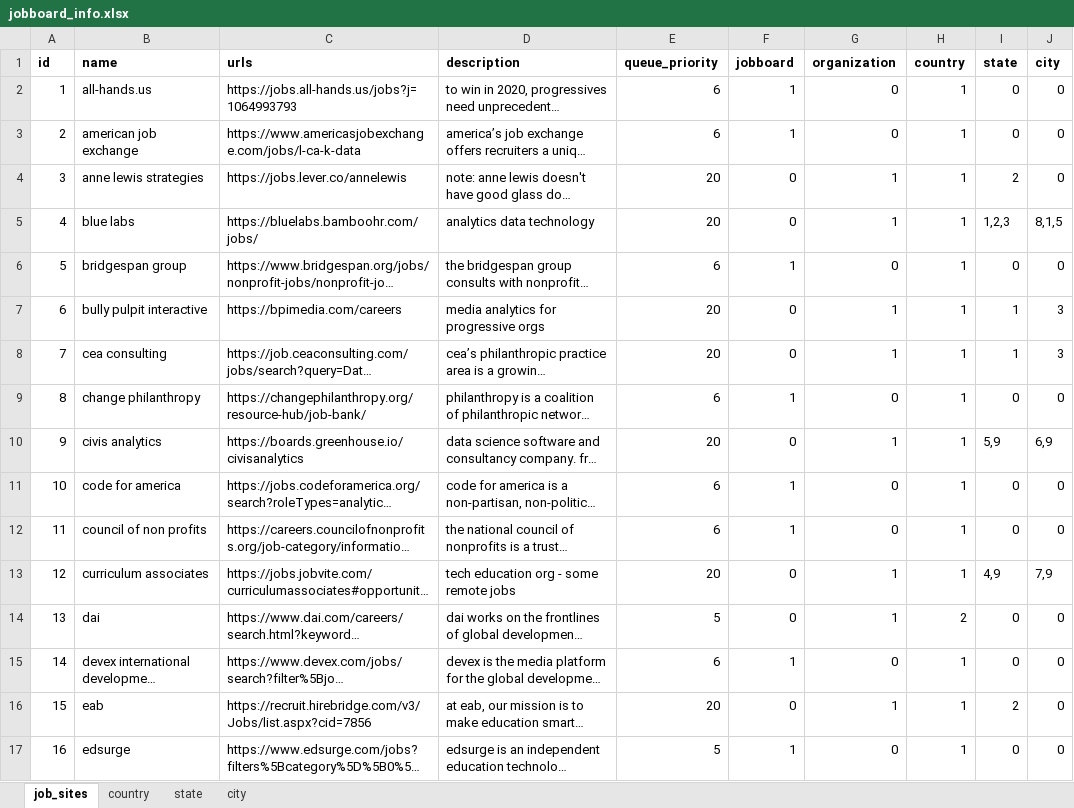
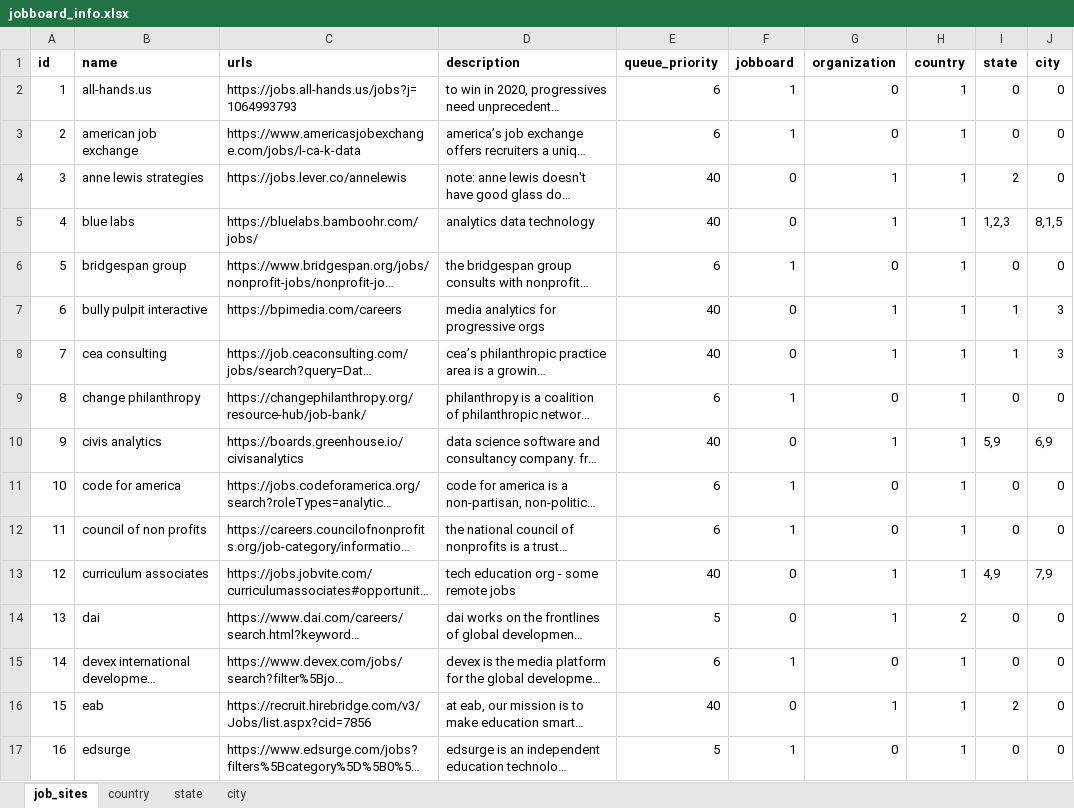
Before and after one commit to jaimiles23/jobboard_visitor, an Excel workbook: job_files/jobboard_info.xlsx, sheet job_sites, drawn as a sheet; only a part is shown; long unchanged cells end in …; values as stored, in another font and other column widths than the file's, no borders; the diff covers the shown part only; the diff names each change by its address in the sheet, - before the commit and + after, or states it on an @@ line.

```diff
--- a/job_files/jobboard_info.xlsx (sheet job_sites)
+++ b/job_files/jobboard_info.xlsx (sheet job_sites)
-E4:E5 (queue_priority): 20
+E4:E5 (queue_priority): 40
-E7:E8 (queue_priority): 20
+E7:E8 (queue_priority): 40
-E10 (queue_priority): 20
+E10 (queue_priority): 40
-E13 (queue_priority): 20
+E13 (queue_priority): 40
-E16 (queue_priority): 20
+E16 (queue_priority): 40
```
Also changed, not shown: 8 added rows and 30 edited cells elsewhere in this sheet, 1 other file.
